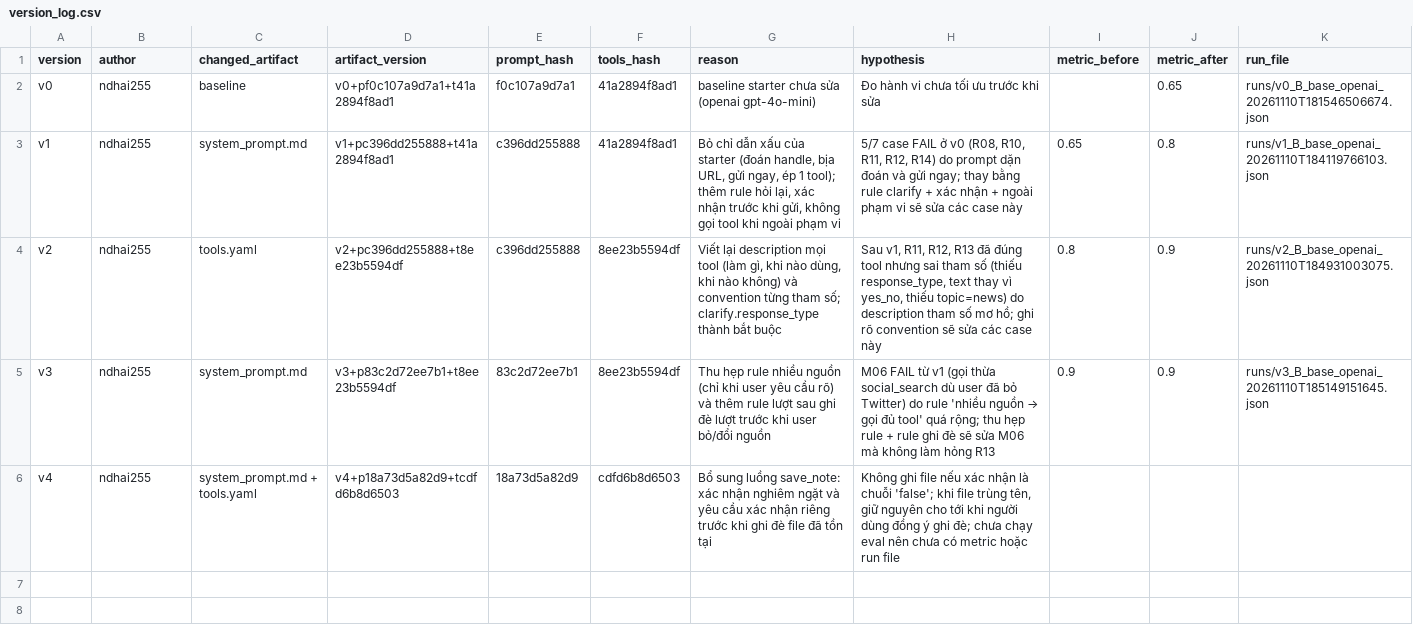
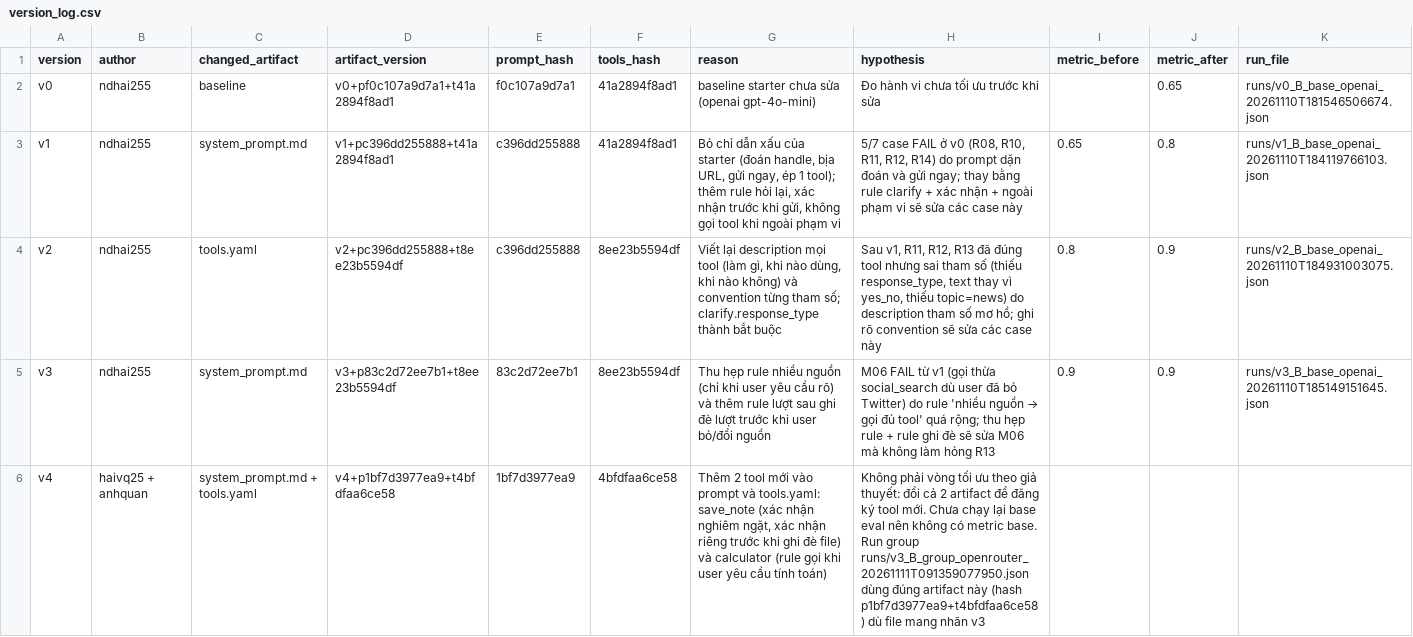
Before and after one commit to ndhai255/K5-L3B-DAY03-LuckyTeam-ResearchAgentToolEval, a CSV file: starter_v0/artifacts/version_log.csv, drawn as a sheet.

```diff
--- a/starter_v0/artifacts/version_log.csv
+++ b/starter_v0/artifacts/version_log.csv
@@ -5,2 +5,2 @@ v2,ndhai255,tools.yaml,v2+pc396dd255888+t8ee23b5594df,c396dd255888,8ee23b5594df,
 v3,ndhai255,system_prompt.md,v3+p83c2d72ee7b1+t8ee23b5594df,83c2d72ee7b1,8ee23b5594df,Thu hẹp rule nhiều nguồn (chỉ khi user yêu cầu rõ) và thêm rule lượt sau ghi đè lượt trước khi user bỏ/đổi nguồn,M06 FAIL từ v1 (gọi thừa social_search dù user đã bỏ Twitter) do rule 'nhiều nguồn → gọi đủ tool' quá rộng; thu hẹp rule + rule ghi đè sẽ sửa M06 mà không làm hỏng R13,0.9,0.9,runs/v3_B_base_openai_20261110T185149151645.json
-v4,ndhai255,system_prompt.md + tools.yaml,v4+p18a73d5a82d9+tcdfd6b8d6503,18a73d5a82d9,cdfd6b8d6503,"Bổ sung luồng save_note: xác nhận nghiêm ngặt và yêu cầu xác nhận riêng trước khi ghi đè file đã tồn tại","Không ghi file nếu xác nhận là chuỗi 'false'; khi file trùng tên, giữ nguyên cho tới khi người dùng đồng ý ghi đè; chưa chạy eval nên chưa có metric hoặc run file",,,
+v4,haivq25 + anhquan,system_prompt.md + tools.yaml,v4+p1bf7d3977ea9+t4bfdfaa6ce58,1bf7d3977ea9,4bfdfaa6ce58,"Thêm 2 tool mới vào prompt và tools.yaml: save_note (xác nhận nghiêm ngặt, xác nhận riêng trước khi ghi đè file) và calculator (rule gọi khi user yêu cầu tính toán)","Không phải vòng tối ưu theo giả thuyết: đổi cả 2 artifact để đăng ký tool mới. Chưa chạy lại base eval nên không có metric base. Run group runs/v3_B_group_openrouter_20261111T091359077950.json dùng đúng artifact này (hash p1bf7d3977ea9+t4bfdfaa6ce58) dù file mang nhãn v3",,,
```
Also changed, not shown: 3 other files.
